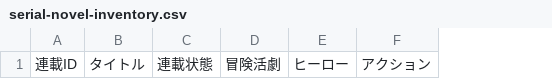
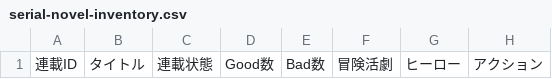
Before and after one commit to h-shibuki/h-shibuki.github.io, a CSV file: cold_print/serial-novel-inventory.csv, drawn as a sheet; only a part is shown; the diff names each change by its address in the sheet, - before the commit and + after, or states it on an @@ line.

```diff
--- a/cold_print/serial-novel-inventory.csv
+++ b/cold_print/serial-novel-inventory.csv
+column D, row 1: Good数
+column E, row 1: Bad数
```
Also changed, not shown: cold_print/novel-sample-genre-inventory.csv, 3 other files.
